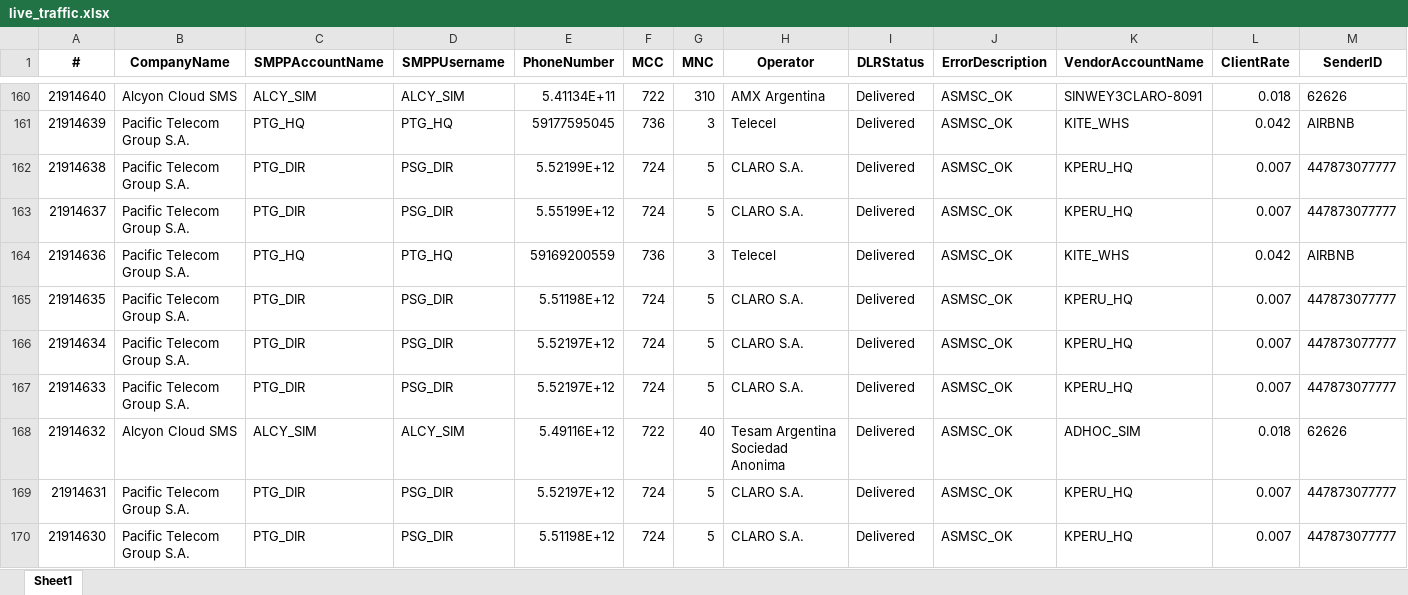
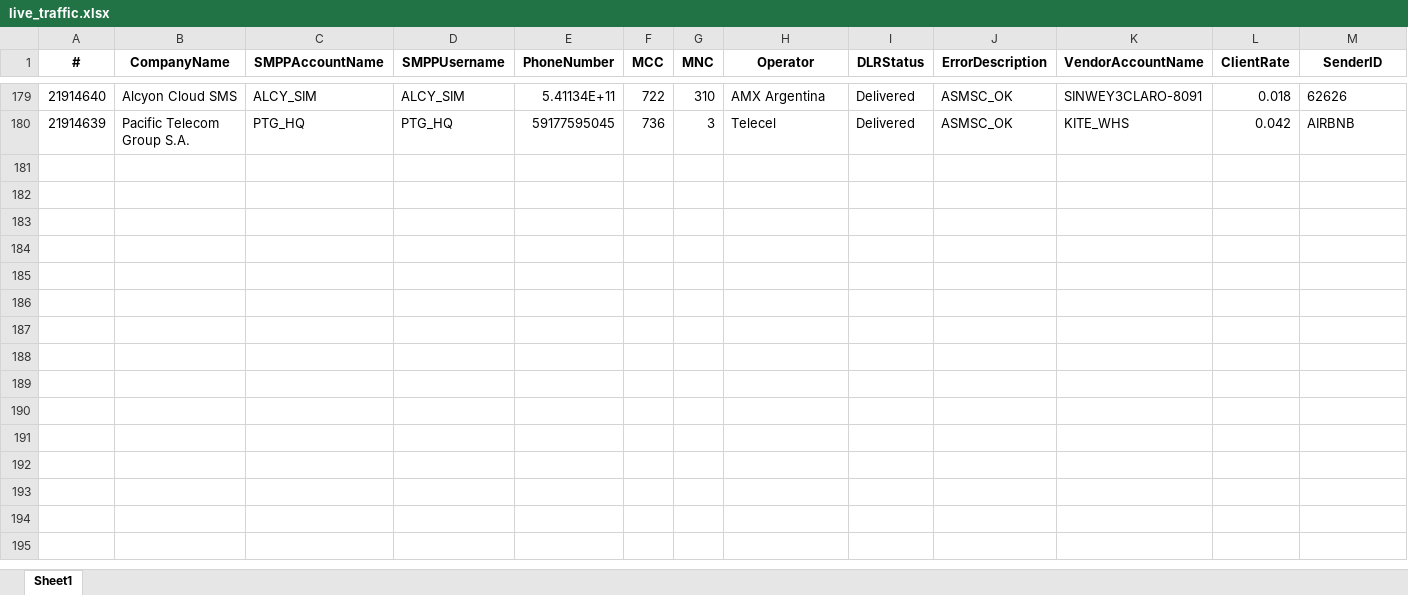
Before and after one commit to ricardosoto21/Teldash, an Excel workbook: datos/live_traffic.xlsx, sheet Sheet1, drawn as a sheet; only a part is shown, gaps mark what is left out; values as stored, in another font and other column widths than the file's, no borders; removed rows and columns are numbered as before the commit, all else as after; rows hold the shown columns only; the diff covers the shown part only; the diff names each change by its address in the sheet, - before the commit and + after, or states it on an @@ line.

Commit message:
📡 Update Live Traffic [Sun Apr  5 09:59:54 UTC 2026]

```diff
--- a/datos/live_traffic.xlsx (sheet Sheet1)
+++ b/datos/live_traffic.xlsx (sheet Sheet1)
-row 162: 21914638 | Pacific Telecom Group S.A. | PTG_DIR | PSG_DIR | 5.52199E+12 | 724 | 5 | CLARO S.A. | Delivered | ASMSC_OK | KPERU_HQ | 0.007 | 447873077777
-row 163: 21914637 | Pacific Telecom Group S.A. | PTG_DIR | PSG_DIR | 5.55199E+12 | 724 | 5 | CLARO S.A. | Delivered | ASMSC_OK | KPERU_HQ | 0.007 | 447873077777
-row 164: 21914636 | Pacific Telecom Group S.A. | PTG_HQ | PTG_HQ | 59169200559 | 736 | 3 | Telecel | Delivered | ASMSC_OK | KITE_WHS | 0.042 | AIRBNB
-row 165: 21914635 | Pacific Telecom Group S.A. | PTG_DIR | PSG_DIR | 5.51198E+12 | 724 | 5 | CLARO S.A. | Delivered | ASMSC_OK | KPERU_HQ | 0.007 | 447873077777
-row 166: 21914634 | Pacific Telecom Group S.A. | PTG_DIR | PSG_DIR | 5.52197E+12 | 724 | 5 | CLARO S.A. | Delivered | ASMSC_OK | KPERU_HQ | 0.007 | 447873077777
-row 167: 21914633 | Pacific Telecom Group S.A. | PTG_DIR | PSG_DIR | 5.52197E+12 | 724 | 5 | CLARO S.A. | Delivered | ASMSC_OK | KPERU_HQ | 0.007 | 447873077777
-row 168: 21914632 | Alcyon Cloud SMS | ALCY_SIM | ALCY_SIM | 5.49116E+12 | 722 | 40 | Tesam Argentina Sociedad Anonima | Delivered | ASMSC_OK | ADHOC_SIM | 0.018 | 62626
-row 169: 21914631 | Pacific Telecom Group S.A. | PTG_DIR | PSG_DIR | 5.52197E+12 | 724 | 5 | CLARO S.A. | Delivered | ASMSC_OK | KPERU_HQ | 0.007 | 447873077777
-row 170: 21914630 | Pacific Telecom Group S.A. | PTG_DIR | PSG_DIR | 5.51198E+12 | 724 | 5 | CLARO S.A. | Delivered | ASMSC_OK | KPERU_HQ | 0.007 | 447873077777
```
Also changed, not shown: 19 added rows, 19 removed rows, 2 moved rows and 4 edited cells elsewhere in this sheet.
